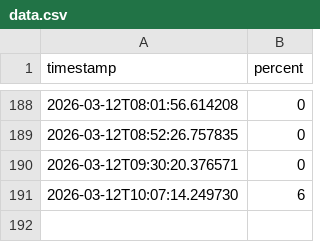
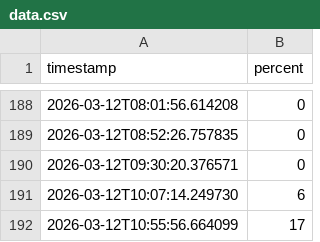
Before and after one commit to HanungPae/when-to-workout-UCONN, a CSV file: data.csv, drawn as a sheet; only a part is shown, gaps mark what is left out; the diff names each change by its address in the sheet, - before the commit and + after, or states it on an @@ line.

Commit message:
update data

```diff
--- a/data.csv
+++ b/data.csv
+row 192: 2026-03-12T10:55:56.664099 | 17
```
